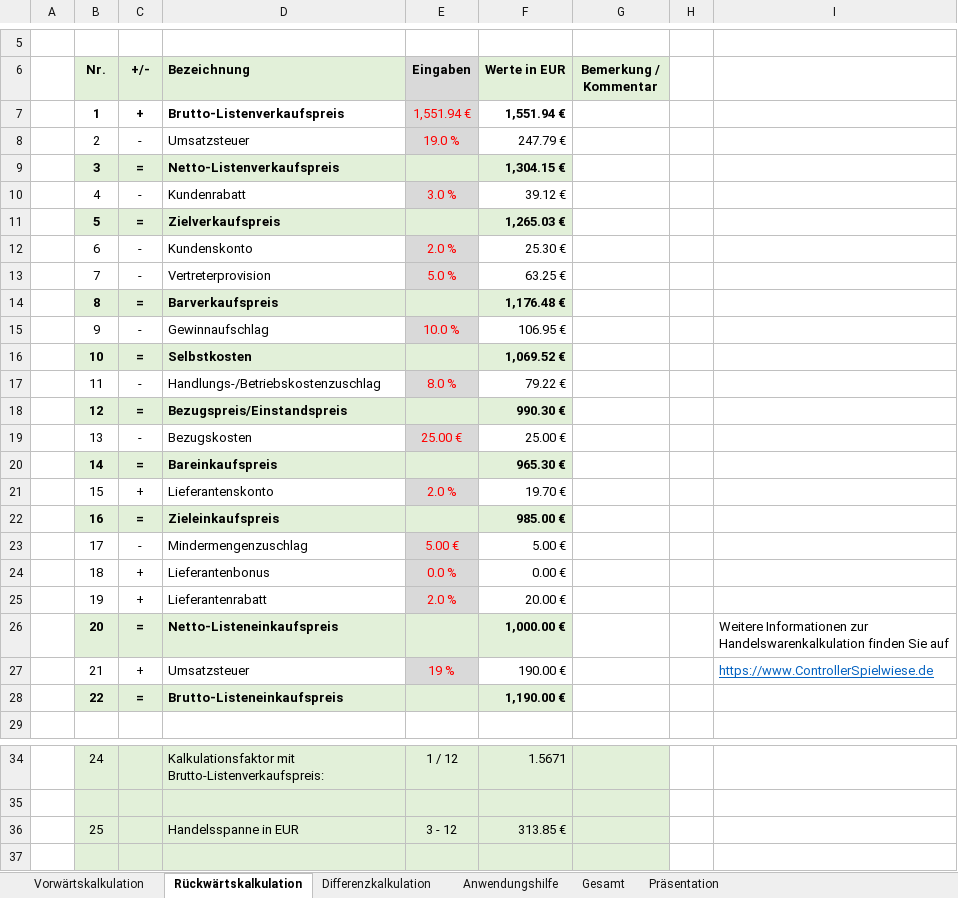
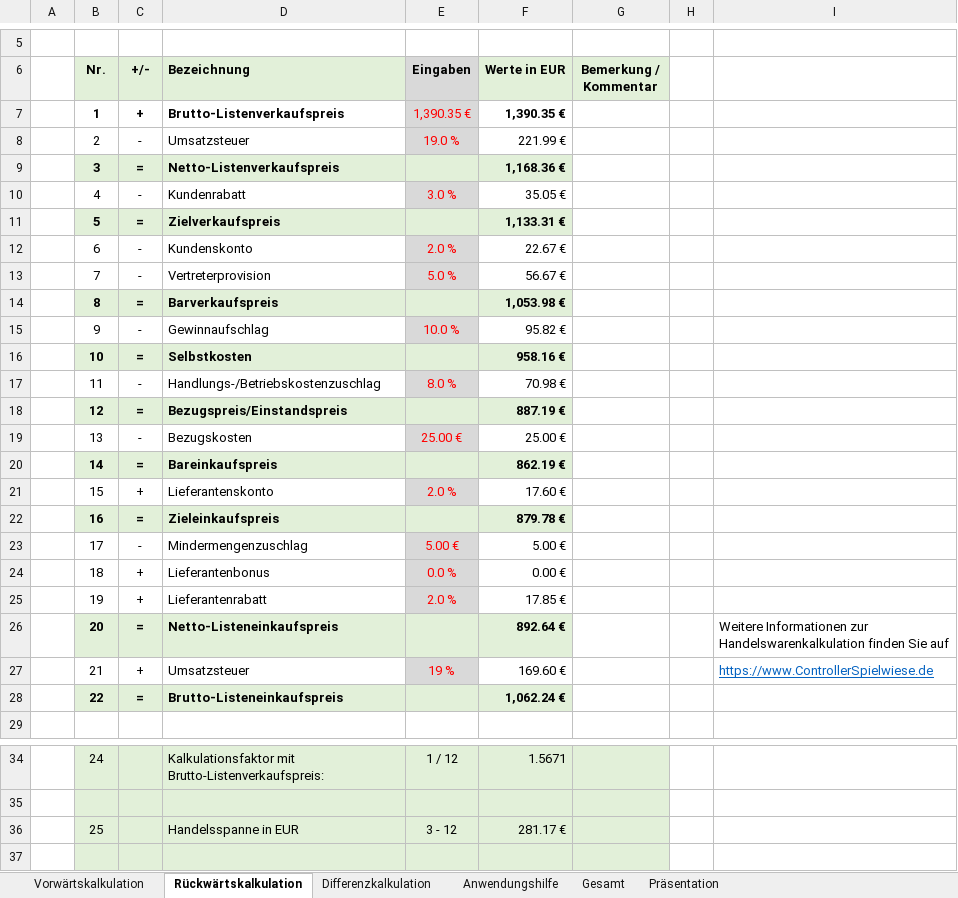
Before and after one commit to ximragequit/Rechnernetze-I_ITECH, an Excel workbook: Challenge IV/handelswarenkalkulation_vxxx.xlsx, sheet Rückwärtskalkulation, drawn as a sheet; only a part is shown, gaps mark what is left out; values as stored, in another font and other column widths than the file's, no borders; charts and pictures not drawn; the diff names each change by its address in the sheet, - before the commit and + after, or states it on an @@ line.

Commit message:
handelswarenkalkulation laptop

```diff
--- a/Challenge IV/handelswarenkalkulation_vxxx.xlsx (sheet Rückwärtskalkulation)
+++ b/Challenge IV/handelswarenkalkulation_vxxx.xlsx (sheet Rückwärtskalkulation)
-E7 (Eingaben): 1,551.94 €
+E7 (Eingaben): 1,390.35 €
-F7 (Werte in EUR): 1,551.94 €
+F7 (Werte in EUR): 1,390.35 €
-F8 (Werte in EUR): 247.79 €
+F8 (Werte in EUR): 221.99 €
-F9 (Werte in EUR): 1,304.15 €
+F9 (Werte in EUR): 1,168.36 €
-F10 (Werte in EUR): 39.12 €
+F10 (Werte in EUR): 35.05 €
-F11 (Werte in EUR): 1,265.03 €
+F11 (Werte in EUR): 1,133.31 €
-F12 (Werte in EUR): 25.30 €
+F12 (Werte in EUR): 22.67 €
-F13 (Werte in EUR): 63.25 €
+F13 (Werte in EUR): 56.67 €
-F14 (Werte in EUR): 1,176.48 €
+F14 (Werte in EUR): 1,053.98 €
-F15 (Werte in EUR): 106.95 €
+F15 (Werte in EUR): 95.82 €
-F16 (Werte in EUR): 1,069.52 €
+F16 (Werte in EUR): 958.16 €
-F17 (Werte in EUR): 79.22 €
+F17 (Werte in EUR): 70.98 €
-F18 (Werte in EUR): 990.30 €
+F18 (Werte in EUR): 887.19 €
-F20 (Werte in EUR): 965.30 €
+F20 (Werte in EUR): 862.19 €
-F21 (Werte in EUR): 19.70 €
+F21 (Werte in EUR): 17.60 €
-F22 (Werte in EUR): 985.00 €
+F22 (Werte in EUR): 879.78 €
-F25 (Werte in EUR): 20.00 €
+F25 (Werte in EUR): 17.85 €
-F26 (Werte in EUR): 1,000.00 €
+F26 (Werte in EUR): 892.64 €
-F27 (Werte in EUR): 190.00 €
+F27 (Werte in EUR): 169.60 €
-F28 (Werte in EUR): 1,190.00 €
+F28 (Werte in EUR): 1,062.24 €
-F36 (Werte in EUR): 313.85 €
+F36 (Werte in EUR): 281.17 €
```
Also changed, not shown: sheet Vorwärtskalkulation, 1 other file.
